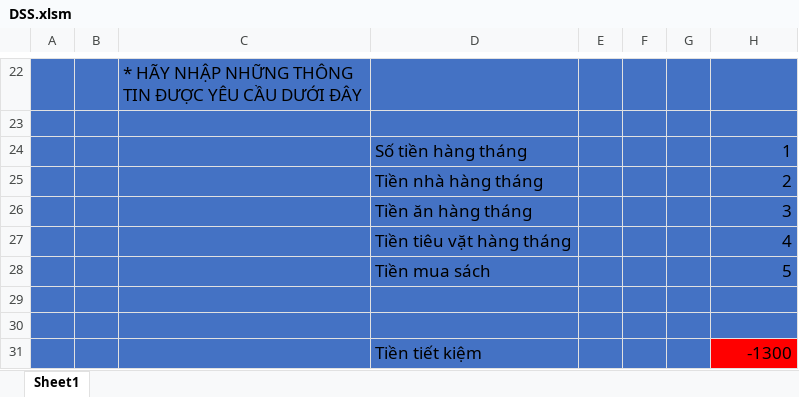
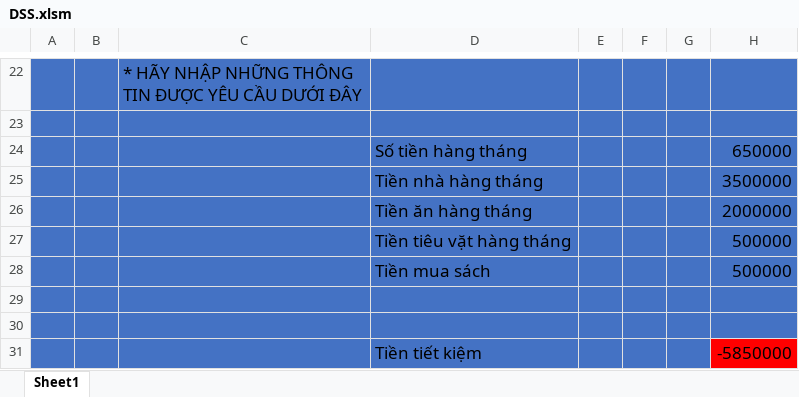
Before and after one commit to nguyendinhinit/dss2020, an Excel workbook: DSS.xlsm, sheet Sheet1, drawn as a sheet; only a part is shown, gaps mark what is left out; values as stored, in another font and other column widths than the file's, no borders; charts and pictures not drawn; the diff names each change by its address in the sheet, - before the commit and + after, or states it on an @@ line.

Commit message:
Update DSS.xlsm

```diff
--- a/DSS.xlsm (sheet Sheet1)
+++ b/DSS.xlsm (sheet Sheet1)
-H24: 1
+H24: 650000
-H25: 2
+H25: 3500000
-H26: 3
+H26: 2000000
-H27: 4
+H27: 500000
-H28: 5
+H28: 500000
-H31: -1300
+H31: -5850000
```
